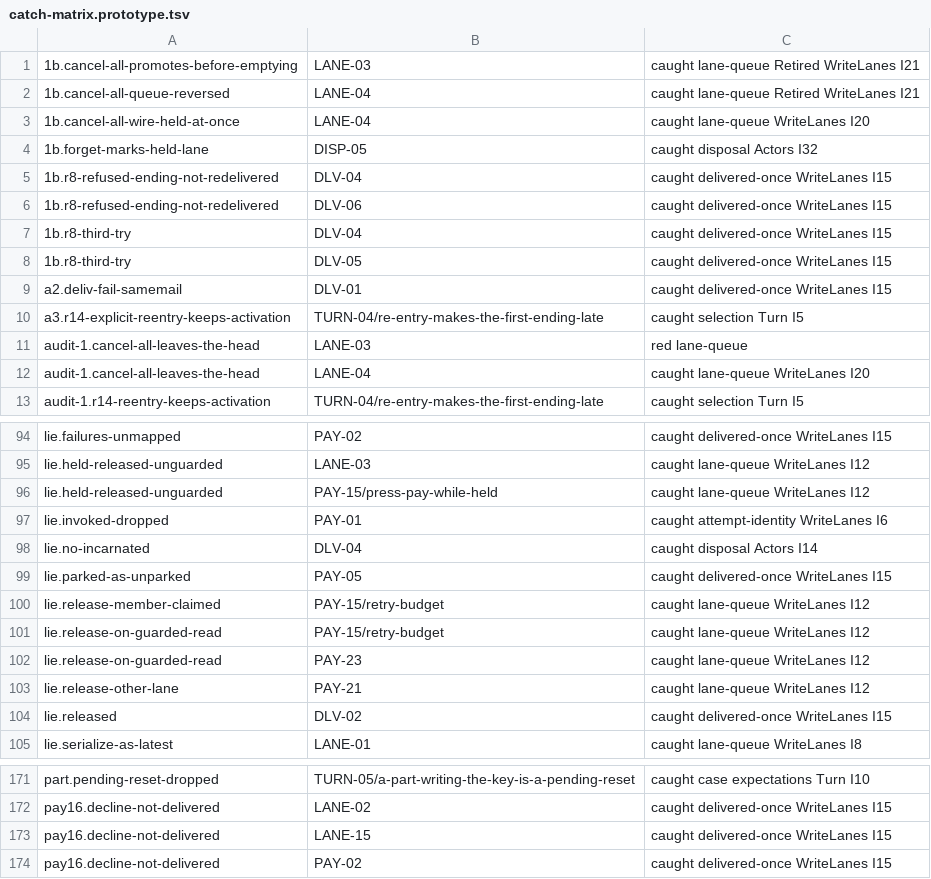
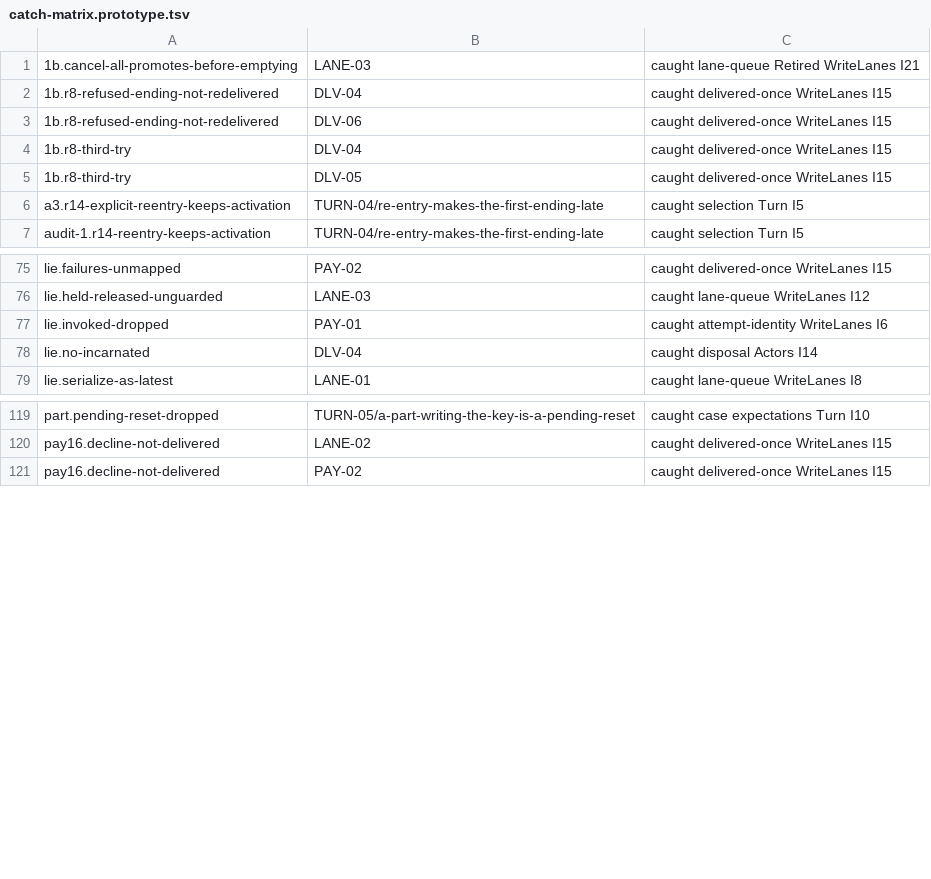
Before and after one commit to heyitsarpit/flow-state, a TSV file: packages/flow-state-v3/conformance/catch-matrix.prototype.tsv, drawn as a sheet; only a part is shown, gaps mark what is left out; the diff covers the shown part only; the diff names each change by its address in the sheet, - before the commit and + after, or states it on an @@ line.

```diff
--- a/packages/flow-state-v3/conformance/catch-matrix.prototype.tsv
+++ b/packages/flow-state-v3/conformance/catch-matrix.prototype.tsv
-row 2: 1b.cancel-all-queue-reversed | LANE-04 | caught lane-queue Retired WriteLanes I21
-row 3: 1b.cancel-all-wire-held-at-once | LANE-04 | caught lane-queue WriteLanes I20
-row 4: 1b.forget-marks-held-lane | DISP-05 | caught disposal Actors I32
-row 9: a2.deliv-fail-samemail | DLV-01 | caught delivered-once WriteLanes I15
-row 11: audit-1.cancel-all-leaves-the-head | LANE-03 | red lane-queue
-row 12: audit-1.cancel-all-leaves-the-head | LANE-04 | caught lane-queue WriteLanes I20
-row 96: lie.held-released-unguarded | PAY-15/press-pay-while-held | caught lane-queue WriteLanes I12
-row 99: lie.parked-as-unparked | PAY-05 | caught delivered-once WriteLanes I15
-row 100: lie.release-member-claimed | PAY-15/retry-budget | caught lane-queue WriteLanes I12
-row 101: lie.release-on-guarded-read | PAY-15/retry-budget | caught lane-queue WriteLanes I12
-row 102: lie.release-on-guarded-read | PAY-23 | caught lane-queue WriteLanes I12
-row 103: lie.release-other-lane | PAY-21 | caught lane-queue WriteLanes I12
-row 104: lie.released | DLV-02 | caught delivered-once WriteLanes I15
-row 173: pay16.decline-not-delivered | LANE-15 | caught delivered-once WriteLanes I15
```
Also changed, not shown: 46 removed rows elsewhere in this file, packages/flow-state-v3/conformance/core-mutants.tsv, 23 other files.
